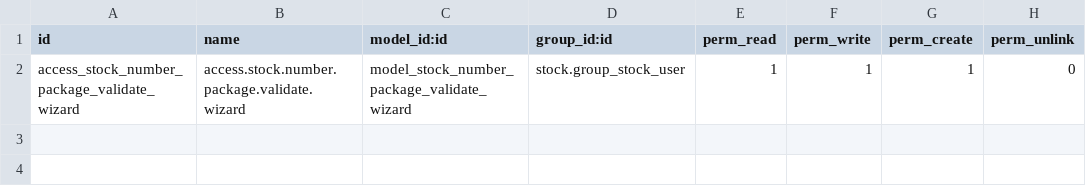
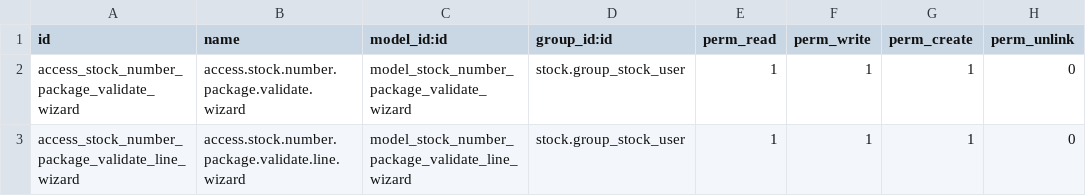
Before and after one commit to BADEP/delivery-carrier, a CSV file: delivery_package_number/security/ir.model.access.csv, drawn as a sheet; the diff names each change by its address in the sheet, - before the commit and + after, or states it on an @@ line.

Commit message:
[IMP] delivery_package_number: Make compatible with multi pickings validation

```diff
--- a/delivery_package_number/security/ir.model.access.csv
+++ b/delivery_package_number/security/ir.model.access.csv
+row 3: access_stock_number_package_validate_line_wizard | access.stock.number.package.validate.line.wizard | model_stock_number_package_validate_line_wizard | stock.group_stock_user | 1 | 1 | 1 | 0
```
Also changed, not shown: 2 other files.
